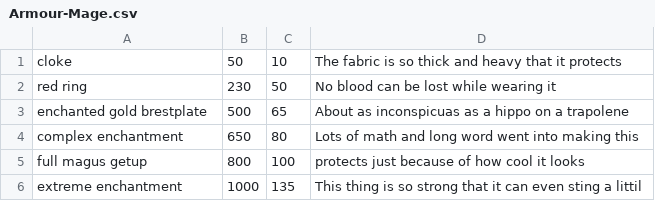
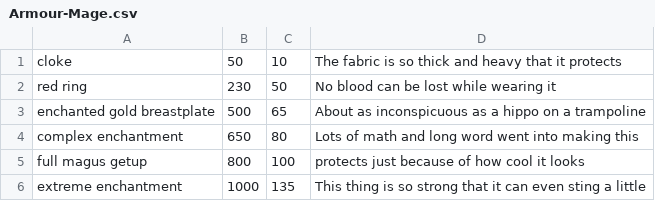
Before and after one commit to SethBailey/Sparks, a CSV file: Config/Armour-Mage.csv, drawn as a sheet.

```diff
--- a/Config/Armour-Mage.csv
+++ b/Config/Armour-Mage.csv
@@ -2,5 +2,5 @@ cloke, 50, 10, The fabric is so thick and heavy that it protects
 red ring, 230, 50, No blood can be lost while wearing it
-enchanted gold brestplate, 500, 65, About as inconspicuas as a hippo on a trapolene
+enchanted gold breastplate, 500, 65, About as inconspicuous as a hippo on a trampoline
 complex enchantment, 650, 80, Lots of math and long word went into making this
 full magus getup, 800, 100, protects just because of how cool it looks
-extreme enchantment, 1000, 135, This thing is so strong that it can even sting a littil
+extreme enchantment, 1000, 135, This thing is so strong that it can even sting a little
```
Also changed, not shown: 3 other files.
